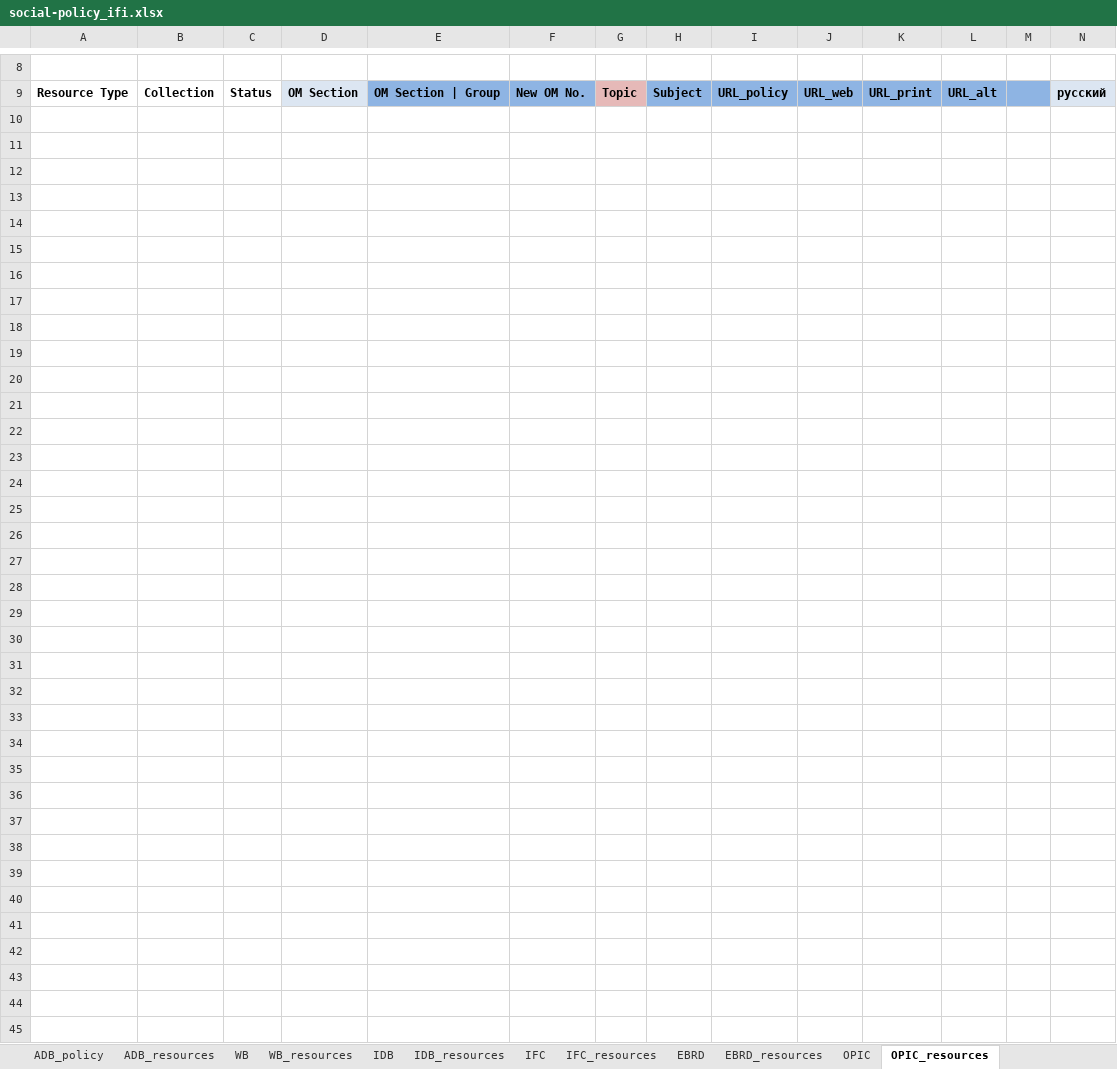
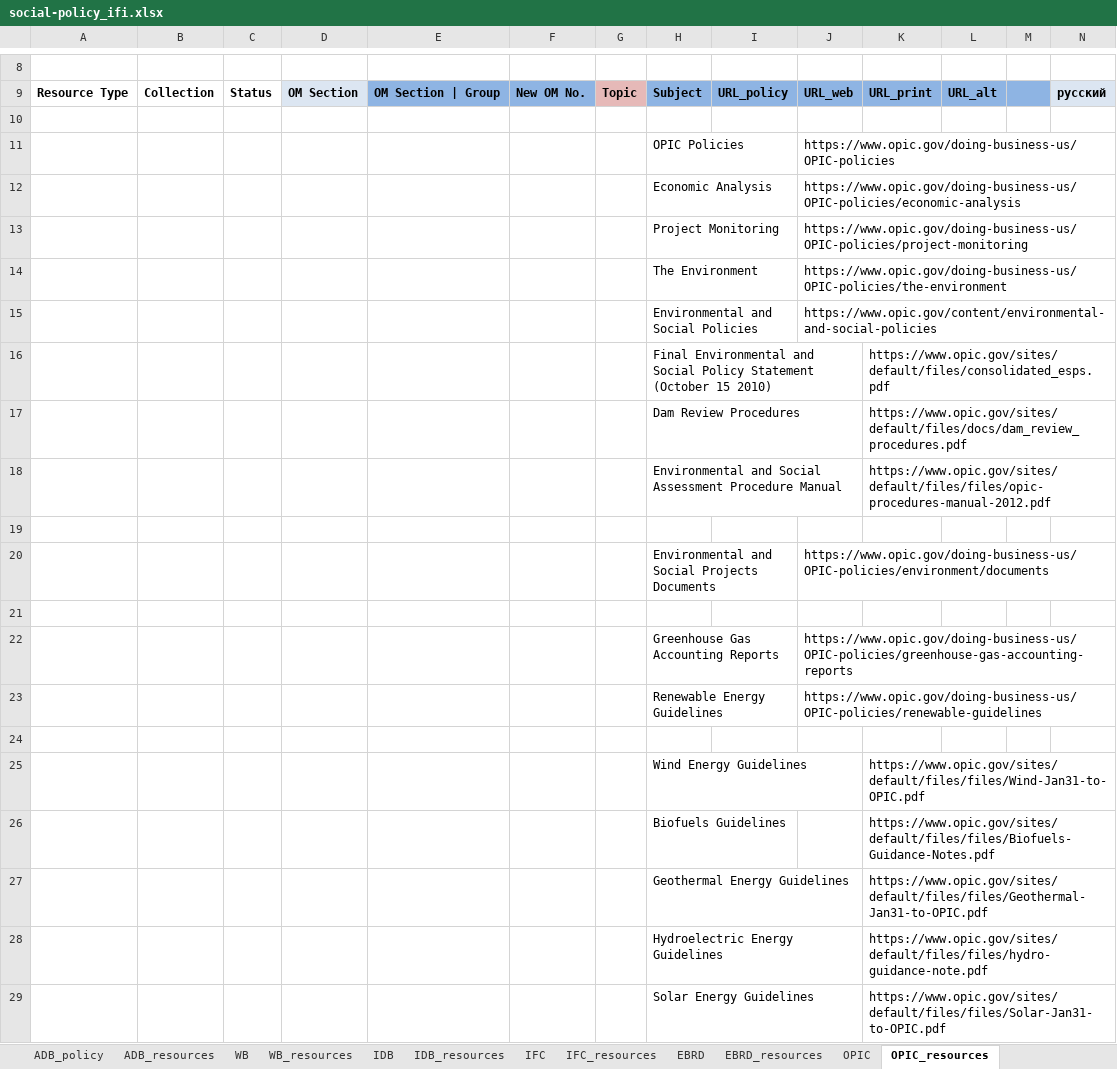
Before and after one commit to aaronkyle/social-development, an Excel workbook: context/social-policy_ifi.xlsx, sheet OPIC_resources, drawn as a sheet; only a part is shown, gaps mark what is left out; values as stored, in another font and other column widths than the file's, no borders; rows hold the shown columns only; the diff covers the shown part only; the diff names each change by its address in the sheet, - before the commit and + after, or states it on an @@ line.

Commit message:
adding in random links from open tabs

```diff
--- a/context/social-policy_ifi.xlsx (sheet OPIC_resources)
+++ b/context/social-policy_ifi.xlsx (sheet OPIC_resources)
+row 10: (empty)
+row 11:  |  |  |  |  |  |  | OPIC Policies |  | https://www.opic.gov/doing-business-us/OPIC-policies
+row 12:  |  |  |  |  |  |  | Economic Analysis |  | https://www.opic.gov/doing-business-us/OPIC-policies/economic-analysis
+row 13:  |  |  |  |  |  |  | Project Monitoring |  | https://www.opic.gov/doing-business-us/OPIC-policies/project-monitoring
+row 14:  |  |  |  |  |  |  | The Environment |  | https://www.opic.gov/doing-business-us/OPIC-policies/the-environment
+row 15:  |  |  |  |  |  |  | Environmental and Social Policies |  | https://www.opic.gov/content/environmental-and-social-policies
+row 16:  |  |  |  |  |  |  | Final Environmental and Social Policy Statement (October 15 2010) |  |  | https://www.opic.gov/sites/default/files/consolidated_esps.pdf
+row 17:  |  |  |  |  |  |  | Dam Review Procedures |  |  | https://www.opic.gov/sites/default/files/docs/dam_review_procedures.pdf
+row 18:  |  |  |  |  |  |  | Environmental and Social Assessment Procedure Manual |  |  | https://www.opic.gov/sites/default/files/files/opic-procedures-manual-2012.pdf
+row 19: (empty)
+row 20:  |  |  |  |  |  |  | Environmental and Social Projects Documents |  | https://www.opic.gov/doing-business-us/OPIC-policies/environment/documents
+row 21: (empty)
+row 22:  |  |  |  |  |  |  | Greenhouse Gas Accounting Reports |  | https://www.opic.gov/doing-business-us/OPIC-policies/greenhouse-gas-accounting-reports
+row 23:  |  |  |  |  |  |  | Renewable Energy Guidelines |  | https://www.opic.gov/doing-business-us/OPIC-policies/renewable-guidelines
+row 24: (empty)
+row 25:  |  |  |  |  |  |  | Wind Energy Guidelines |  |  | https://www.opic.gov/sites/default/files/files/Wind-Jan31-to-OPIC.pdf
+row 26:  |  |  |  |  |  |  | Biofuels Guidelines |  |  | https://www.opic.gov/sites/default/files/files/Biofuels-Guidance-Notes.pdf
+row 27:  |  |  |  |  |  |  | Geothermal Energy Guidelines |  |  | https://www.opic.gov/sites/default/files/files/Geothermal-Jan31-to-OPIC.pdf
+row 28:  |  |  |  |  |  |  | Hydroelectric Energy Guidelines |  |  | https://www.opic.gov/sites/default/files/files/hydro-guidance-note.pdf
+row 29:  |  |  |  |  |  |  | Solar Energy Guidelines |  |  | https://www.opic.gov/sites/default/files/files/Solar-Jan31-to-OPIC.pdf
```
Also changed, not shown: 12 added rows elsewhere in this sheet, sheet IDB_resources, sheet WB_resources, sheet EBRD_resources, sheet ADB_policy, sheet WB.
